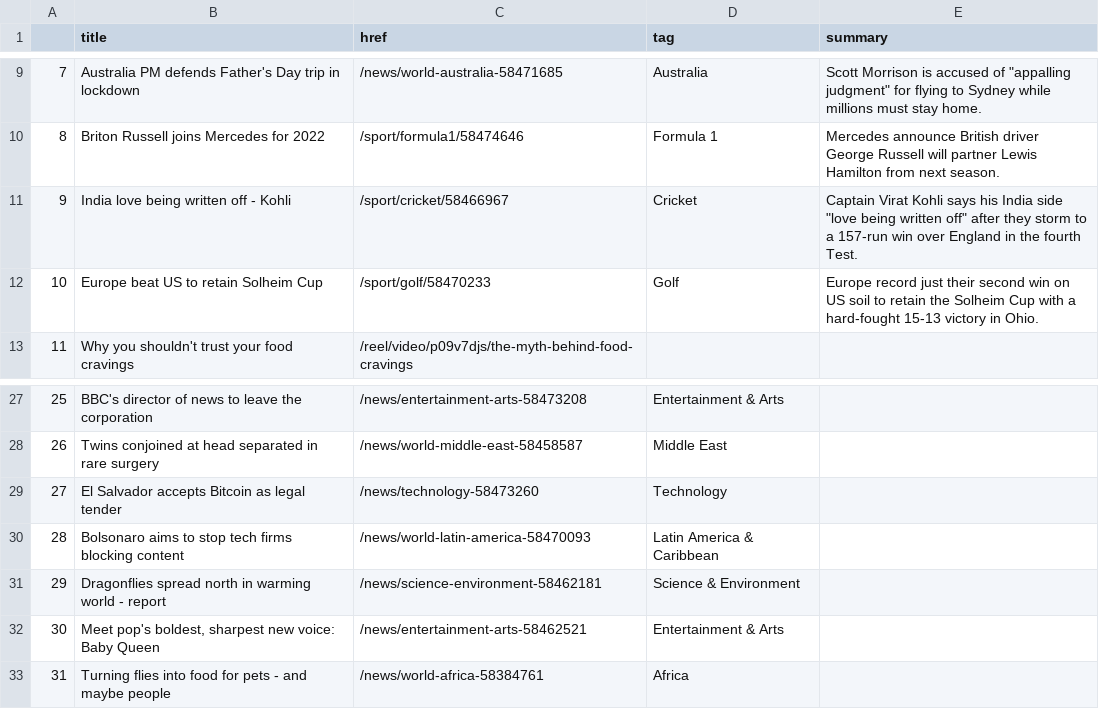
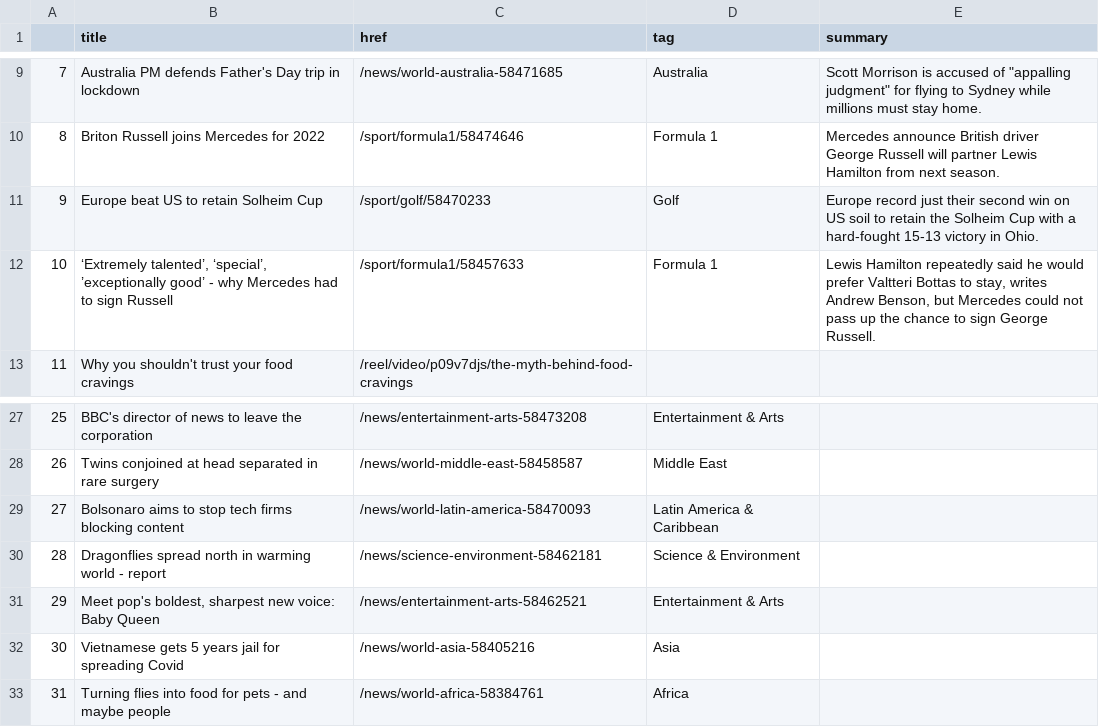
Before and after one commit to jjomalley/Auto-Scraper, a CSV file: bbc-headlines.csv, drawn as a sheet; only a part is shown, gaps mark what is left out; removed rows and columns are numbered as before the commit, all else as after; the diff names each change by its address in the sheet, - before the commit and + after, or states it on an @@ line.

```diff
--- a/bbc-headlines.csv
+++ b/bbc-headlines.csv
-row 11: 9 | India love being written off - Kohli | /sport/cricket/58466967 | Cricket | Captain Virat Kohli says his India side "love being written off" after they storm to a 157-run win over England in the fourth Test.
@@ column A renumbered between rows 11 and 31 @@
+row 12: 10 | ‘Extremely talented’, ‘special’, ’exceptionally good’ - why Mercedes had to sign Russell | /sport/formula1/58457633 | Formula 1 | Lewis Hamilton repeatedly said he would prefer Valtteri Bottas to stay, writes Andrew Benson, but Mercedes could not pass up the chance to sign George Russell.
-row 29: 27 | El Salvador accepts Bitcoin as legal tender | /news/technology-58473260 | Technology
+row 32: 30 | Vietnamese gets 5 years jail for spreading Covid | /news/world-asia-58405216 | Asia
```
